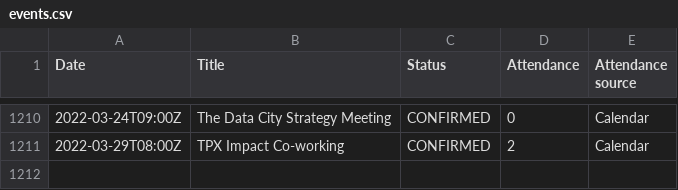
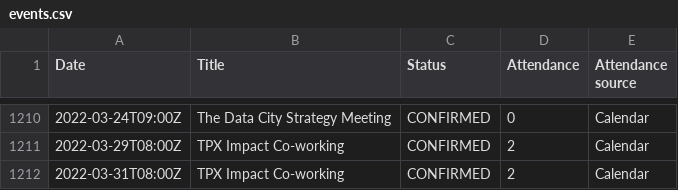
Before and after one commit to open-innovations/dashboard, a CSV file: data/events.csv, drawn as a sheet; only a part is shown, gaps mark what is left out; the diff names each change by its address in the sheet, - before the commit and + after, or states it on an @@ line.

Commit message:
Update events

```diff
--- a/data/events.csv
+++ b/data/events.csv
+row 1212: 2022-03-31T08:00Z | TPX Impact Co-working | CONFIRMED | 2 | Calendar
```
Also changed, not shown: data/events_monthly.csv.
